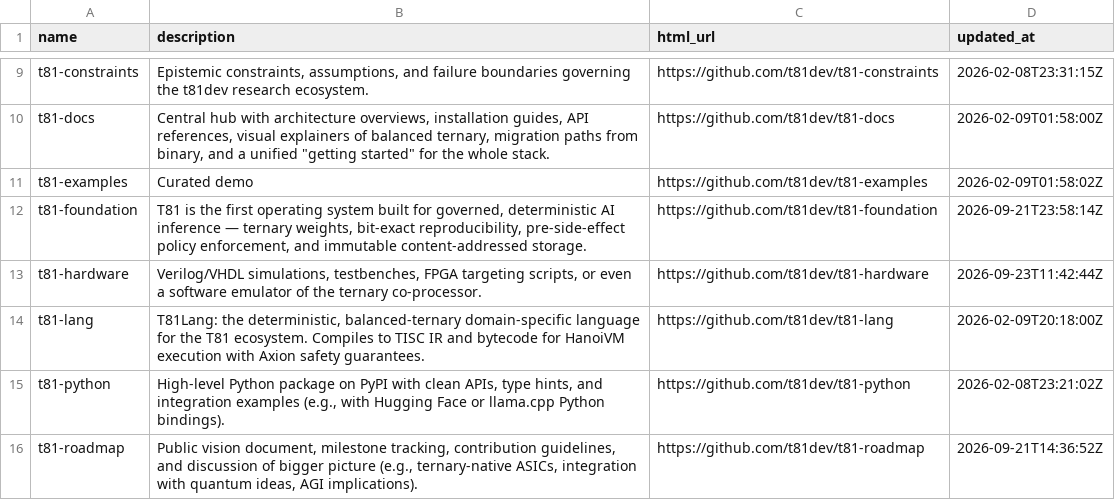
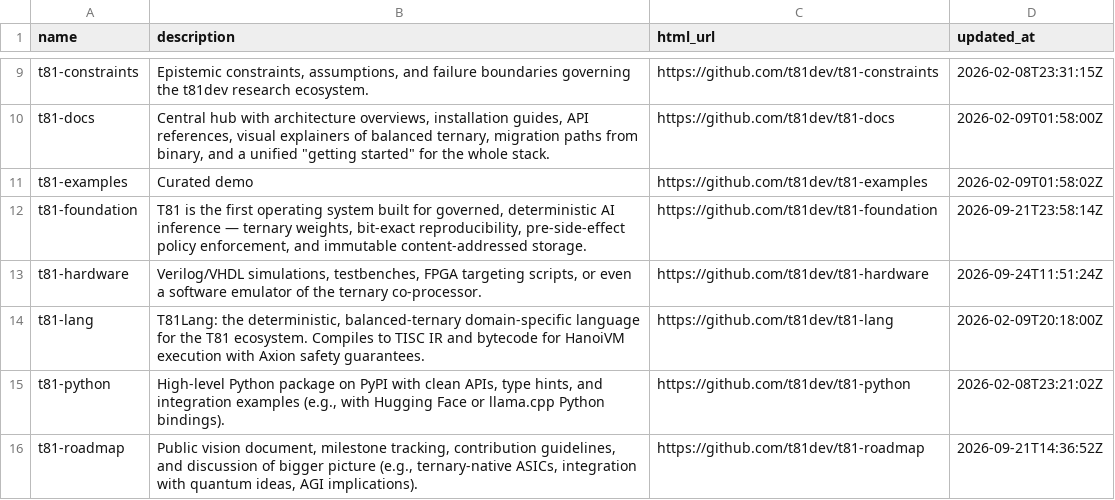
Before and after one commit to t81dev/t81-hardware, a TSV file: docs/ecosystem-repos.tsv, drawn as a sheet; only a part is shown, gaps mark what is left out.

```diff
--- a/docs/ecosystem-repos.tsv
+++ b/docs/ecosystem-repos.tsv
@@ -12,3 +12,3 @@ t81-examples	Curated demo	https://github.com/t81dev/t81-examples	2026-02-09T01:5
 t81-foundation	T81 is the first operating system built for governed, deterministic AI inference — ternary weights, bit-exact reproducibility, pre-side-effect policy enforcement, and immutable content-addressed storage.	https://github.com/t81dev/t81-foundation	2026-09-21T23:58:14Z
-t81-hardware	Verilog/VHDL simulations, testbenches, FPGA targeting scripts, or even a software emulator of the ternary co-processor.	https://github.com/t81dev/t81-hardware	2026-09-23T11:42:44Z
+t81-hardware	Verilog/VHDL simulations, testbenches, FPGA targeting scripts, or even a software emulator of the ternary co-processor.	https://github.com/t81dev/t81-hardware	2026-09-24T11:51:24Z
 t81-lang	T81Lang: the deterministic, balanced-ternary domain-specific language for the T81 ecosystem. Compiles to TISC IR and bytecode for HanoiVM execution with Axion safety guarantees.	https://github.com/t81dev/t81-lang	2026-02-09T20:18:00Z
```
